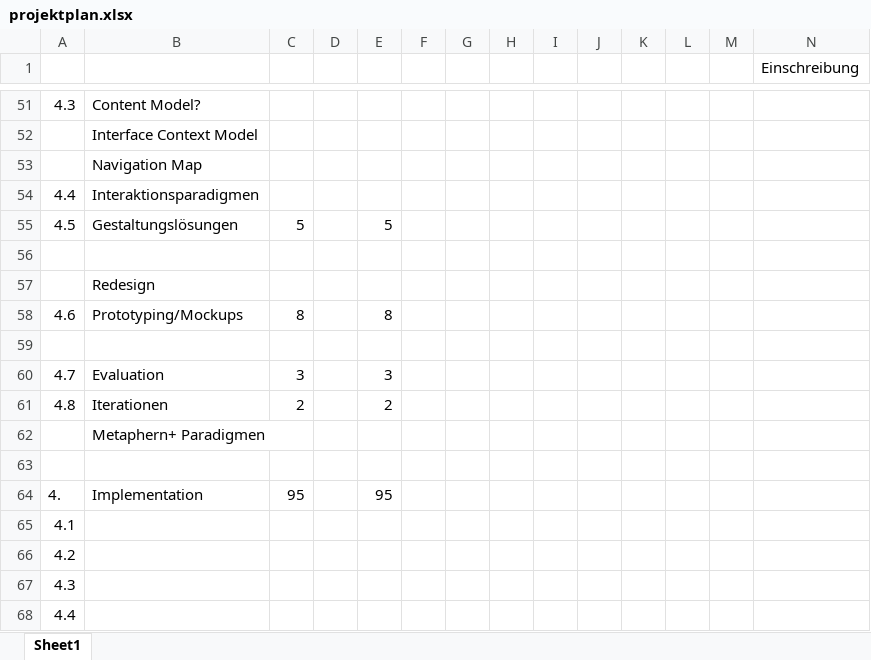
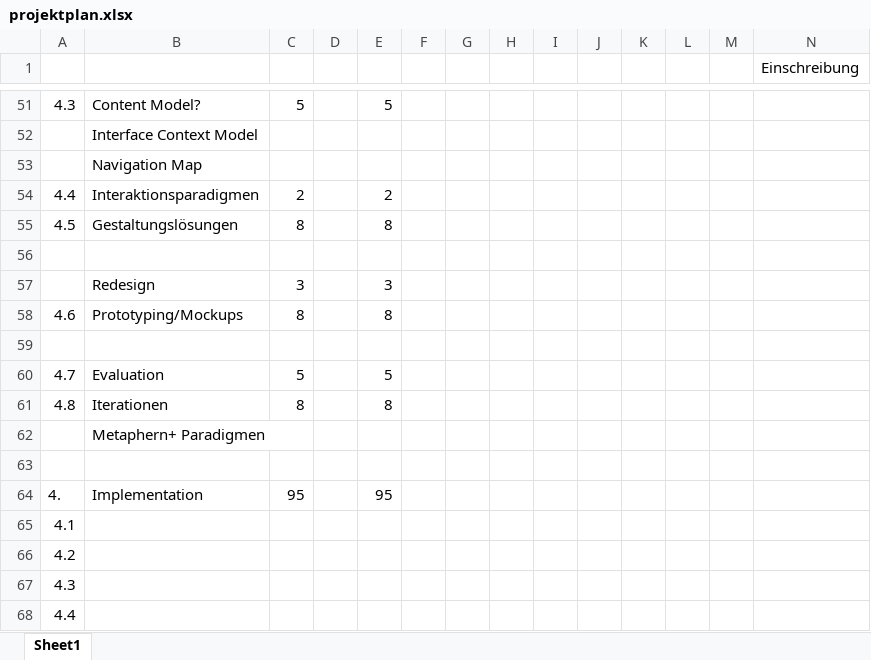
Before and after one commit to ocean90/Find-your-Camp, an Excel workbook: konzept/projektplan.xlsx, sheet Sheet1, drawn as a sheet; only a part is shown, gaps mark what is left out; values as stored, in another font and other column widths than the file's, no cell formats; removed rows and columns are numbered as before the commit, all else as after; rows hold the shown columns only; the diff covers the shown part only; the diff names each change by its address in the sheet, - before the commit and + after, or states it on an @@ line.

```diff
--- a/konzept/projektplan.xlsx (sheet Sheet1)
+++ b/konzept/projektplan.xlsx (sheet Sheet1)
-C51: (empty)
+C51: 5
-E51: (empty)
+E51: 5
-C54: (empty)
+C54: 2
-E54: (empty)
+E54: 2
-C55: 5
+C55: 8
-E55: 5
+E55: 8
-row 57:  | Redesign
+row 57:  | Redesign | 3 |  | 3
-C60: 3
+C60: 5
-E60: 3
+E60: 5
-C61: 2
+C61: 8
-E61: 2
+E61: 8
```
Also changed, not shown: 14 added rows, 13 removed rows and 22 edited cells elsewhere in this sheet, cell formats, 12 other files.
